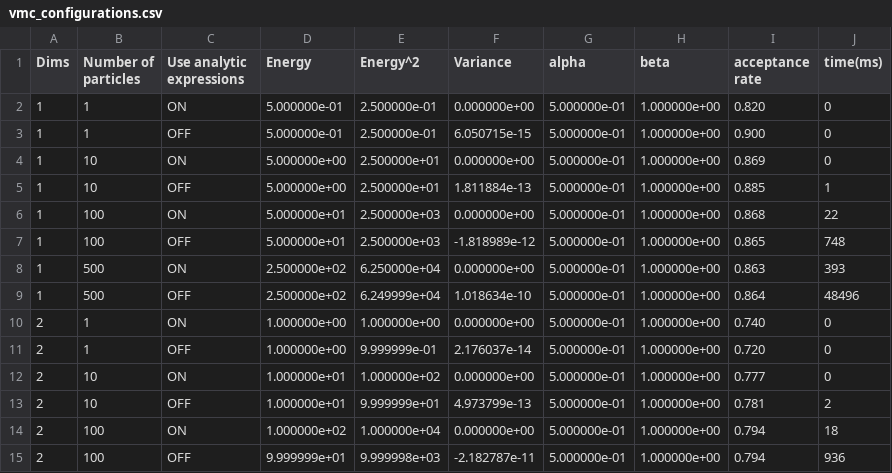
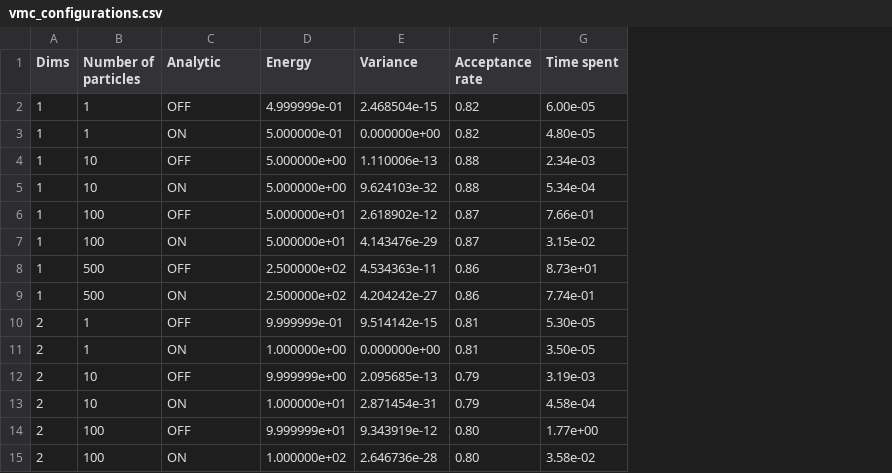
Before and after one commit to bsamseth/qflow, a CSV file: project1/results/vmc_configurations.csv, drawn as a sheet; only a part is shown; removed rows and columns are numbered as before the commit, all else as after; the diff covers the shown part only; the diff names each change by its address in the sheet, - before the commit and + after, or states it on an @@ line.

```diff
--- a/project1/results/vmc_configurations.csv
+++ b/project1/results/vmc_configurations.csv
-column E (Energy^2), row 2: 2.500000e-01; rows 4-14: 2.500000e+01 | 2.500000e+01 | 2.500000e+03 | 2.500000e+03 | 6.250000e+04 | 6.249999e+04 | 1.000000e+00 | 9.999999e-01 | 1.000000e+02 | 9.999999e+01 | 1.000000e+04
-column G (alpha), row 2: 5.000000e-01; rows 4-14: all 5.000000e-01
-column H (beta), row 2: 1.000000e+00; rows 4-14: all 1.000000e+00
-column I (acceptance rate), row 2: 0.820; rows 4-14: 0.869 | 0.885 | 0.868 | 0.865 | 0.863 | 0.864 | 0.740 | 0.720 | 0.777 | 0.781 | 0.794
-column J (time(ms)), row 2: 0; rows 4-14: 0 | 1 | 22 | 748 | 393 | 48496 | 0 | 0 | 0 | 2 | 18
+column F (Acceptance rate), rows 3-9: 0.82 | 0.88 | 0.88 | 0.87 | 0.87 | 0.86 | 0.86; rows 11-15: 0.81 | 0.79 | 0.79 | 0.80 | 0.80
+column G (Time spent), rows 3-9: 4.80e-05 | 2.34e-03 | 5.34e-04 | 7.66e-01 | 3.15e-02 | 8.73e+01 | 7.74e-01; rows 11-15: 3.50e-05 | 3.19e-03 | 4.58e-04 | 1.77e+00 | 3.58e-02
-C1: Use analytic expressions
+C1: Analytic
+row 2: 1 | 1 | OFF | 4.999999e-01 | 2.468504e-15 | 0.82 | 6.00e-05
-row 3: 1 | 1 | OFF | 5.000000e-01 | 2.500000e-01 | 6.050715e-15 | 5.000000e-01 | 1.000000e+00 | 0.900 | 0
-C4 (Analytic): ON
+C4 (Analytic): OFF
-E4 (Variance): 0.000000e+00
+E4 (Variance): 1.110006e-13
-C5 (Analytic): OFF
+C5 (Analytic): ON
-E5 (Variance): 1.811884e-13
+E5 (Variance): 9.624103e-32
-C6 (Analytic): ON
+C6 (Analytic): OFF
-E6 (Variance): 0.000000e+00
+E6 (Variance): 2.618902e-12
-C7 (Analytic): OFF
+C7 (Analytic): ON
-E7 (Variance): -1.818989e-12
+E7 (Variance): 4.143476e-29
-C8 (Analytic): ON
+C8 (Analytic): OFF
-E8 (Variance): 0.000000e+00
+E8 (Variance): 4.534363e-11
-C9 (Analytic): OFF
+C9 (Analytic): ON
-E9 (Variance): 1.018634e-10
+E9 (Variance): 4.204242e-27
+row 10: 2 | 1 | OFF | 9.999999e-01 | 9.514142e-15 | 0.81 | 5.30e-05
-B12 (Number of particles): 1
+B12 (Number of particles): 10
-D12 (Energy): 1.000000e+00
+D12 (Energy): 9.999999e+00
-E12 (Variance): 2.176037e-14
+E12 (Variance): 2.095685e-13
-E13 (Variance): 0.000000e+00
+E13 (Variance): 2.871454e-31
-B14 (Number of particles): 10
+B14 (Number of particles): 100
-D14 (Energy): 1.000000e+01
+D14 (Energy): 9.999999e+01
-E14 (Variance): 4.973799e-13
+E14 (Variance): 9.343919e-12
-E15 (Variance): 0.000000e+00
+E15 (Variance): 2.646736e-28
-row 15: 2 | 100 | OFF | 9.999999e+01 | 9.999998e+03 | -2.182787e-11 | 5.000000e-01 | 1.000000e+00 | 0.794 | 936
```
Also changed, not shown: 1 added row, 1 removed row and 16 edited cells elsewhere in this file, project1/results/vmc_imp_configurations.csv.
